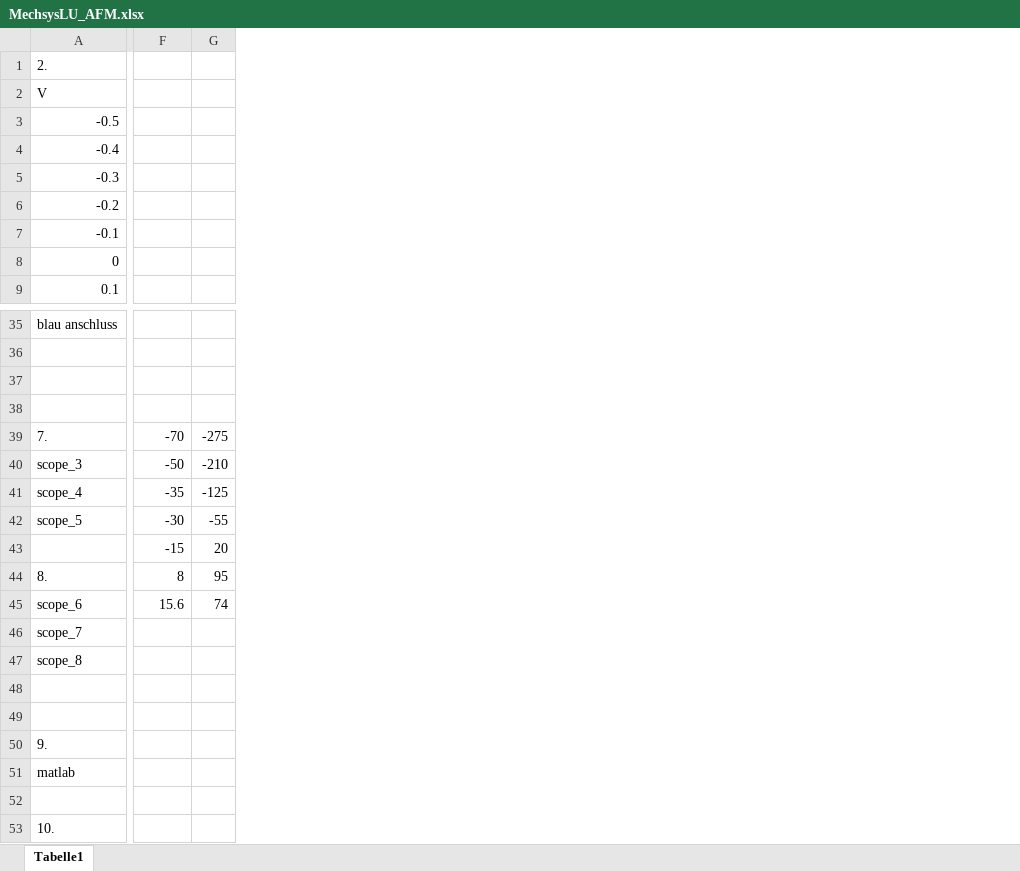
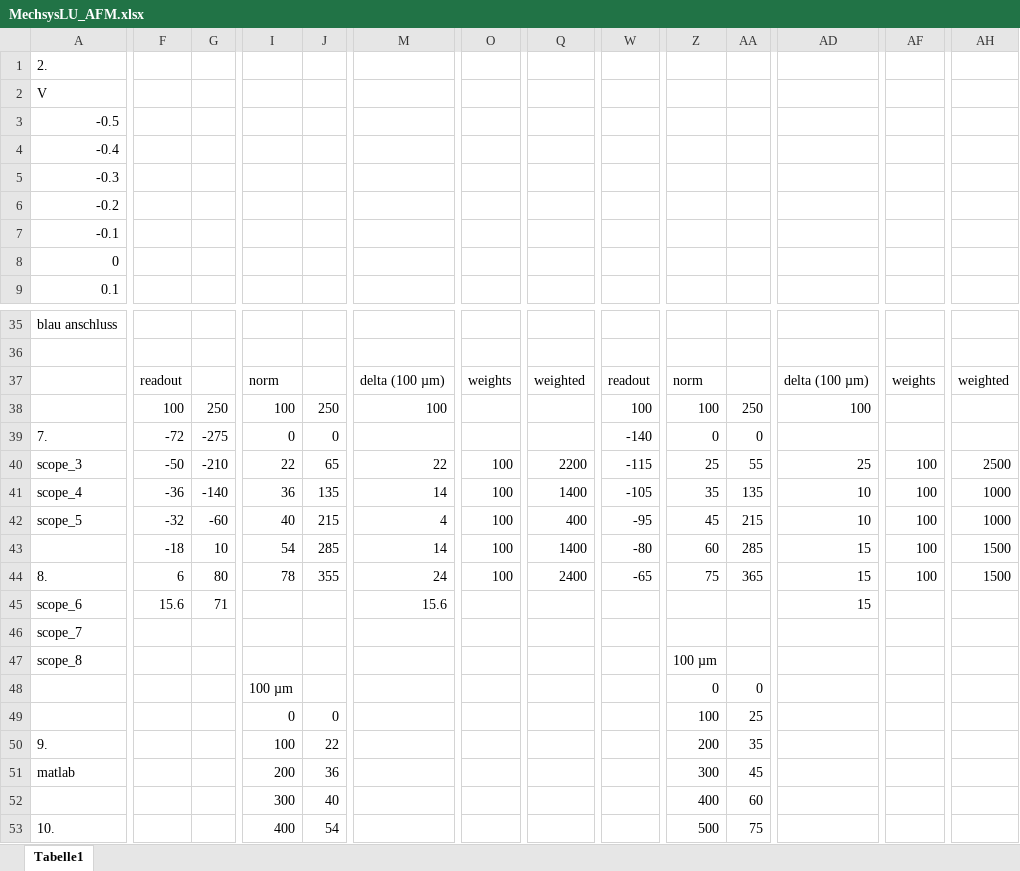
Before and after one commit to tokyo-town/Mechatronische-Systeme-Labor, an Excel workbook: AFM/MechsysLU_AFM.xlsx, sheet Tabelle1, drawn as a sheet; only a part is shown, gaps mark what is left out; values as stored, in another font and other column widths than the file's, no borders; charts and pictures not drawn; removed rows and columns are numbered as before the commit, all else as after; rows hold the shown columns only; the diff covers the shown part only; the diff names each change by its address in the sheet, - before the commit and + after, or states it on an @@ line.

```diff
--- a/AFM/MechsysLU_AFM.xlsx (sheet Tabelle1)
+++ b/AFM/MechsysLU_AFM.xlsx (sheet Tabelle1)
+column I, rows 37-42: norm | 100 | 0 | 22 | 36 | 40; rows 44-53: 78 |  |  |  | 100 µm | 0 | 100 | 200 | 300 | 400
+column J, rows 38-42: 250 | 0 | 65 | 135 | 215; rows 44-53: 355 |  |  |  |  | 0 | 22 | 36 | 40 | 54
+column M, rows 37-42: delta (100 µm) | 100 |  | 22 | 14 | 4; rows 44-45: 24 | 15.6
+column O, rows 37-42: weights |  |  | 100 | 100 | 100; row 44: 100
+column Q, rows 37-42: weighted |  |  | 2200 | 1400 | 400; row 44: 2400
+column W, rows 37-42: readout | 100 | -140 | -115 | -105 | -95; row 44: -65
+column Z, rows 37-42: norm | 100 | 0 | 25 | 35 | 45; rows 44-53: 75 |  |  | 100 µm | 0 | 100 | 200 | 300 | 400 | 500
+column AA, rows 38-42: 250 | 0 | 55 | 135 | 215; rows 44-53: 365 |  |  |  | 0 | 25 | 35 | 45 | 60 | 75
+column AD, rows 37-42: delta (100 µm) | 100 |  | 25 | 10 | 10; rows 44-45: 15 | 15
+column AF, rows 37-42: weights |  |  | 100 | 100 | 100; row 44: 100
+column AH, rows 37-42: weighted |  |  | 2500 | 1000 | 1000; row 44: 1500
-row 37: (empty)
+row 37:  | readout |  | norm |  | delta (100 µm) | weights | weighted | readout | norm |  | delta (100 µm) | weights | weighted
-F38: (empty)
+F38: 100
-G38: (empty)
+G38: 250
-F39: -70
+F39: -72
-F41: -35
+F41: -36
-G41: -125
+G41: -140
-F42: -30
+F42: -32
-G42: -55
+G42: -60
-row 43:  | -15 | 20
+row 43:  | -18 | 10 | 54 | 285 | 14 | 100 | 1400 | -80 | 60 | 285 | 15 | 100 | 1500
-F44: 8
+F44: 6
-G44: 95
+G44: 80
-G45: 74
+G45: 71
-row 48: (empty)
+row 48:  |  |  | 100 µm |  |  |  |  |  | 0 | 0
-row 49: (empty)
+row 49:  |  |  | 0 | 0 |  |  |  |  | 100 | 25
-row 52: (empty)
+row 52:  |  |  | 300 | 40 |  |  |  |  | 400 | 60
```
Also changed, not shown: 7 added rows, 18 added columns, 2 removed columns and 8 edited cells elsewhere in this sheet, charts or pictures, 1 other file.
